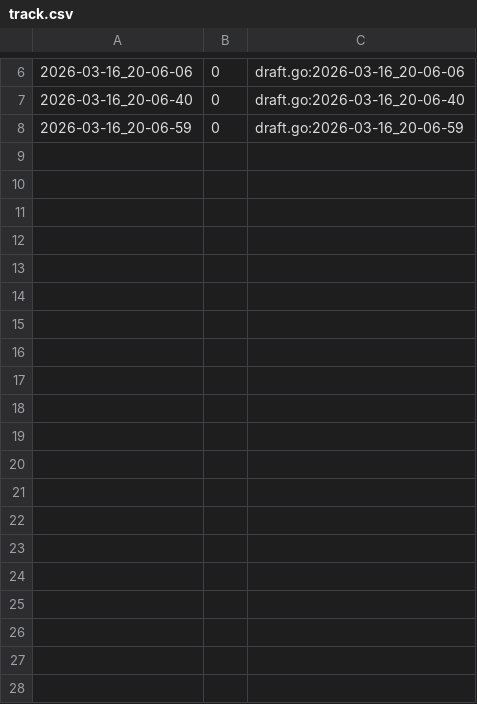
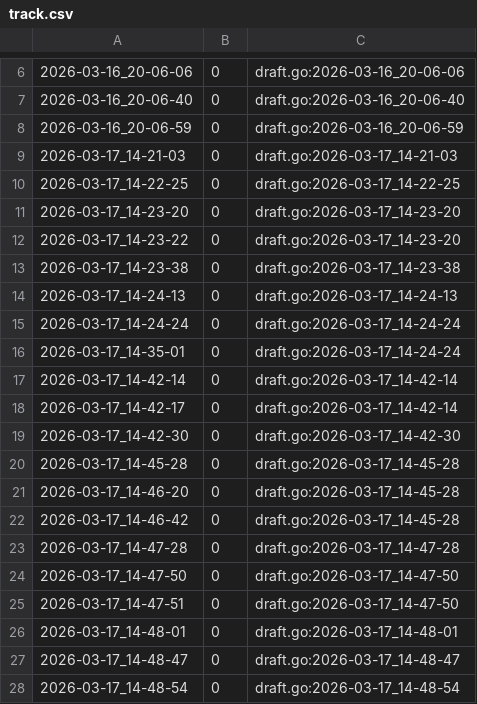
Before and after one commit to qxcode-course/ed-seg-bloco-a-Nayyra, a CSV file: tasks/.tko/track/ed@pedra/track.csv, drawn as a sheet; only a part is shown, gaps mark what is left out; the diff covers the shown part only.

Commit message:
fazendo as questões com o wsl(terminei pedra na lua)

```diff
--- a/tasks/.tko/track/ed@pedra/track.csv
+++ b/tasks/.tko/track/ed@pedra/track.csv
@@ -8 +8,21 @@
 2026-03-16_20-06-59,0,draft.go:2026-03-16_20-06-59
+2026-03-17_14-21-03,0,draft.go:2026-03-17_14-21-03
+2026-03-17_14-22-25,0,draft.go:2026-03-17_14-22-25
+2026-03-17_14-23-20,0,draft.go:2026-03-17_14-23-20
+2026-03-17_14-23-22,0,draft.go:2026-03-17_14-23-20
+2026-03-17_14-23-38,0,draft.go:2026-03-17_14-23-38
+2026-03-17_14-24-13,0,draft.go:2026-03-17_14-24-13
+2026-03-17_14-24-24,0,draft.go:2026-03-17_14-24-24
+2026-03-17_14-35-01,0,draft.go:2026-03-17_14-24-24
+2026-03-17_14-42-14,0,draft.go:2026-03-17_14-42-14
+2026-03-17_14-42-17,0,draft.go:2026-03-17_14-42-14
+2026-03-17_14-42-30,0,draft.go:2026-03-17_14-42-30
+2026-03-17_14-45-28,0,draft.go:2026-03-17_14-45-28
+2026-03-17_14-46-20,0,draft.go:2026-03-17_14-45-28
+2026-03-17_14-46-42,0,draft.go:2026-03-17_14-45-28
+2026-03-17_14-47-28,0,draft.go:2026-03-17_14-47-28
+2026-03-17_14-47-50,0,draft.go:2026-03-17_14-47-50
+2026-03-17_14-47-51,0,draft.go:2026-03-17_14-47-50
+2026-03-17_14-48-01,0,draft.go:2026-03-17_14-48-01
+2026-03-17_14-48-47,0,draft.go:2026-03-17_14-48-47
+2026-03-17_14-48-54,0,draft.go:2026-03-17_14-48-54
```
Also changed, not shown: 19 added rows elsewhere in this file, tasks/.tko/track/ed@fuga/track.csv, tasks/.tko/track/ed@mumia/track.csv, 14 other files.
